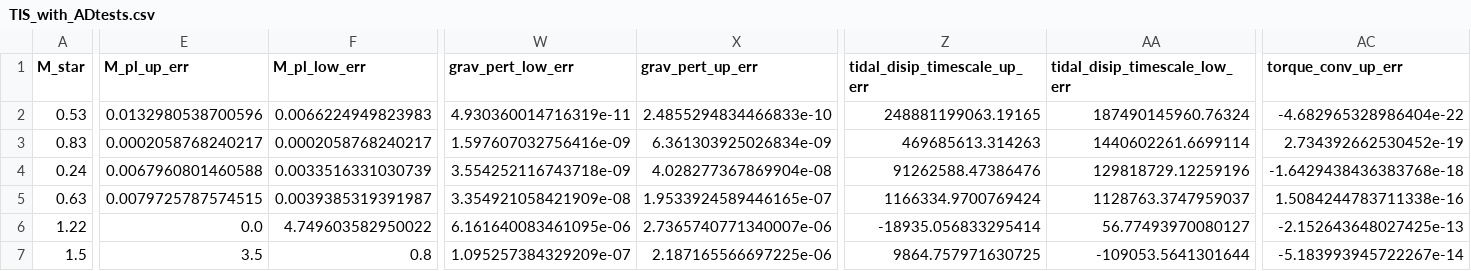
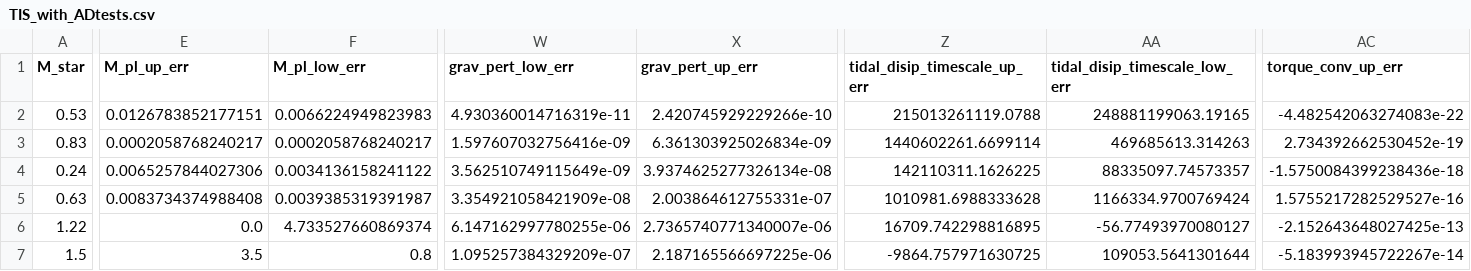
Before and after one commit to ekaterinailin/flaring-spi, a CSV file: notebooks/tidal/TIS_with_ADtests.csv, drawn as a sheet; only a part is shown, gaps mark what is left out; the diff covers the shown part only; the diff names each change by its address in the sheet, - before the commit and + after, or states it on an @@ line.

```diff
--- a/notebooks/tidal/TIS_with_ADtests.csv
+++ b/notebooks/tidal/TIS_with_ADtests.csv
-E2 (M_pl_up_err): 0.0132980538700596
+E2 (M_pl_up_err): 0.0126783852177151
-X2 (grav_pert_up_err): 2.4855294834466833e-10
+X2 (grav_pert_up_err): 2.420745929229266e-10
-Z2 (tidal_disip_timescale_up_err): 248881199063.19165
+Z2 (tidal_disip_timescale_up_err): 215013261119.0788
-AA2 (tidal_disip_timescale_low_err): 187490145960.76324
+AA2 (tidal_disip_timescale_low_err): 248881199063.19165
-AC2 (torque_conv_up_err): -4.682965328986404e-22
+AC2 (torque_conv_up_err): -4.482542063274083e-22
-Z3 (tidal_disip_timescale_up_err): 469685613.314263
+Z3 (tidal_disip_timescale_up_err): 1440602261.6699114
-AA3 (tidal_disip_timescale_low_err): 1440602261.6699114
+AA3 (tidal_disip_timescale_low_err): 469685613.314263
-E4 (M_pl_up_err): 0.0067960801460588
+E4 (M_pl_up_err): 0.0065257844027306
-F4 (M_pl_low_err): 0.0033516331030739
+F4 (M_pl_low_err): 0.0034136158241122
-W4 (grav_pert_low_err): 3.554252116743718e-09
+W4 (grav_pert_low_err): 3.562510749115649e-09
-X4 (grav_pert_up_err): 4.028277367869904e-08
+X4 (grav_pert_up_err): 3.9374625277326134e-08
-Z4 (tidal_disip_timescale_up_err): 91262588.47386476
+Z4 (tidal_disip_timescale_up_err): 142110311.1626225
-AA4 (tidal_disip_timescale_low_err): 129818729.12259196
+AA4 (tidal_disip_timescale_low_err): 88335097.74573357
-AC4 (torque_conv_up_err): -1.6429438436383768e-18
+AC4 (torque_conv_up_err): -1.5750084399238436e-18
-E5 (M_pl_up_err): 0.0079725787574515
+E5 (M_pl_up_err): 0.0083734374988408
-X5 (grav_pert_up_err): 1.9533924589446165e-07
+X5 (grav_pert_up_err): 2.003864612755331e-07
-Z5 (tidal_disip_timescale_up_err): 1166334.9700769424
+Z5 (tidal_disip_timescale_up_err): 1010981.6988333628
-AA5 (tidal_disip_timescale_low_err): 1128763.3747959037
+AA5 (tidal_disip_timescale_low_err): 1166334.9700769424
-AC5 (torque_conv_up_err): 1.5084244783711338e-16
+AC5 (torque_conv_up_err): 1.5755217282529527e-16
-F6 (M_pl_low_err): 4.749603582950022
+F6 (M_pl_low_err): 4.733527660869374
-W6 (grav_pert_low_err): 6.161640083461095e-06
+W6 (grav_pert_low_err): 6.147162997780255e-06
-Z6 (tidal_disip_timescale_up_err): -18935.056833295414
+Z6 (tidal_disip_timescale_up_err): 16709.742298816895
-AA6 (tidal_disip_timescale_low_err): 56.77493970080127
+AA6 (tidal_disip_timescale_low_err): -56.77493970080127
-Z7 (tidal_disip_timescale_up_err): 9864.757971630725
+Z7 (tidal_disip_timescale_up_err): -9864.757971630725
-AA7 (tidal_disip_timescale_low_err): -109053.5641301644
+AA7 (tidal_disip_timescale_low_err): 109053.5641301644
```
Also changed, not shown: 77 edited cells elsewhere in this file, notebooks/tidal/params.csv, 3 other files.
